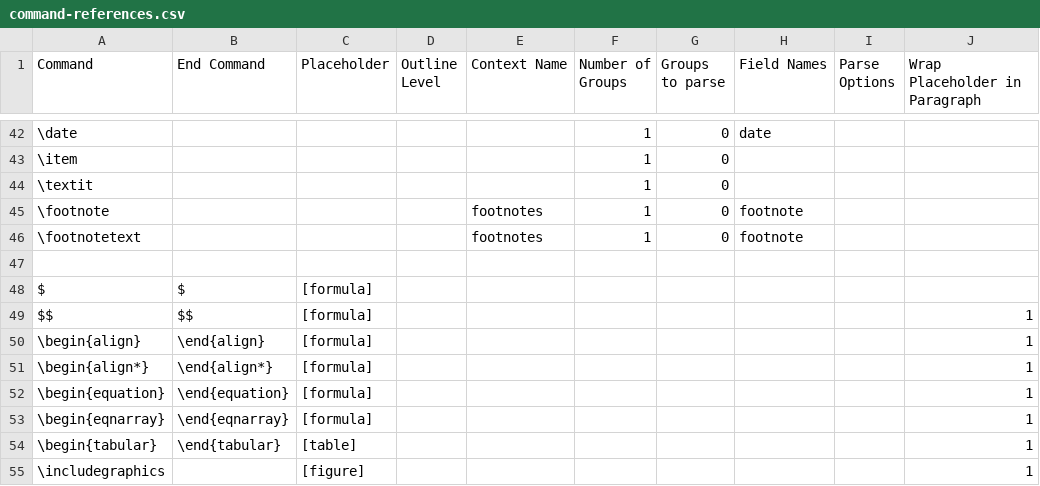
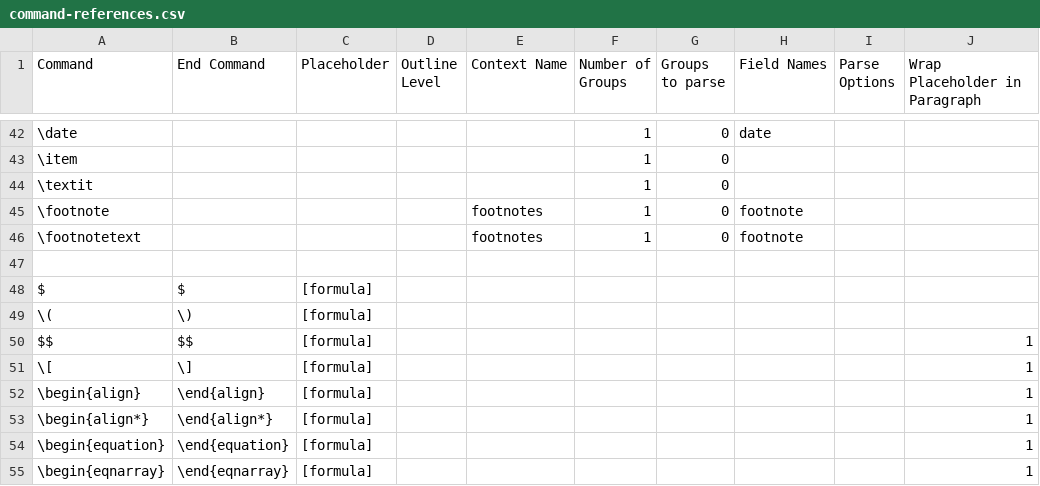
Before and after one commit to ckorzen/pdf-text-extraction-benchmark, a CSV file: groundtruth-maker/src/main/resources/command-references.csv, drawn as a sheet; only a part is shown, gaps mark what is left out; the shorter side is filled out with more unchanged rows; the diff names each change by its address in the sheet, - before the commit and + after, or states it on an @@ line.

Commit message:
Added formula shorthands '\[', '\]' and '\(', '\)' to command references

```diff
--- a/groundtruth-maker/src/main/resources/command-references.csv
+++ b/groundtruth-maker/src/main/resources/command-references.csv
+row 49: \( | \) | [formula]
+row 51: \[ | \] | [formula] |  |  |  |  |  |  | 1
```
